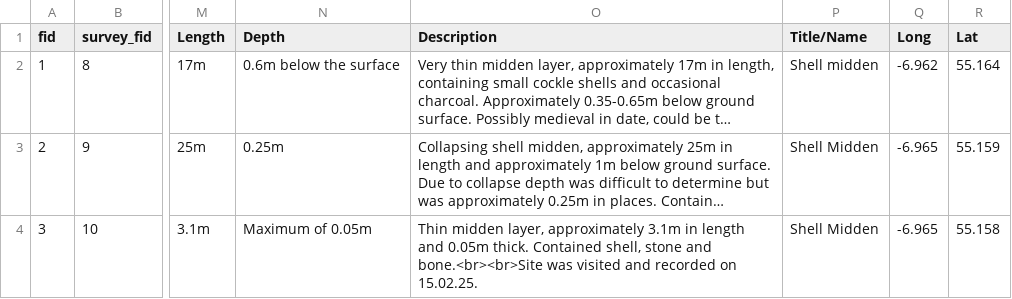
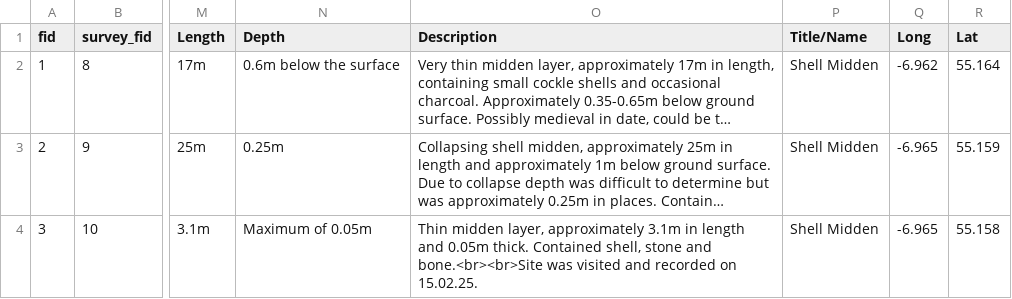
Before and after one commit to northmap/BCS, a CSV file: BCS.csv, drawn as a sheet; only a part is shown, gaps mark what is left out; long unchanged cells end in …; the diff names each change by its address in the sheet, - before the commit and + after, or states it on an @@ line.

```diff
--- a/BCS.csv
+++ b/BCS.csv
-P2 (Title/Name): Shell midden
+P2 (Title/Name): Shell Midden
```
Also changed, not shown: 1 other file.
